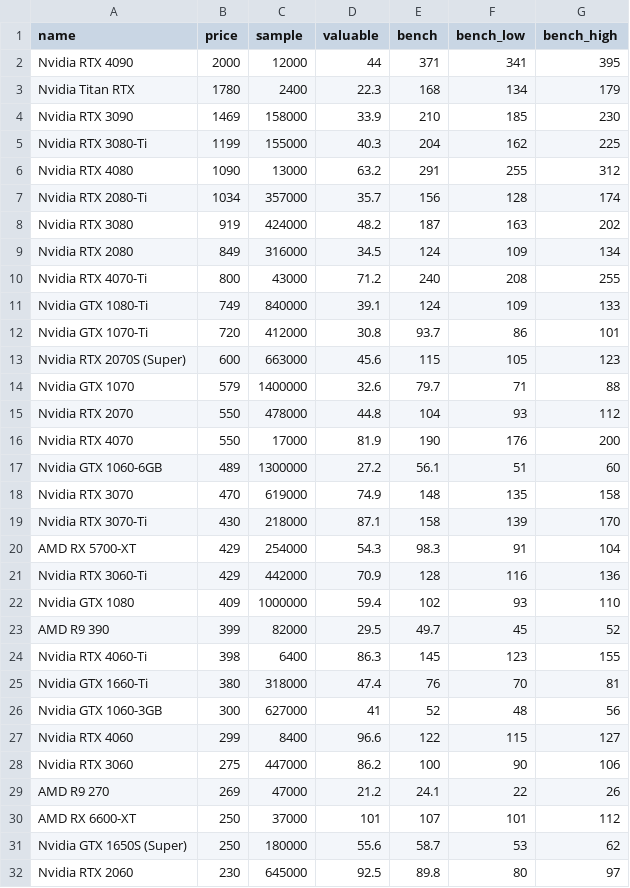
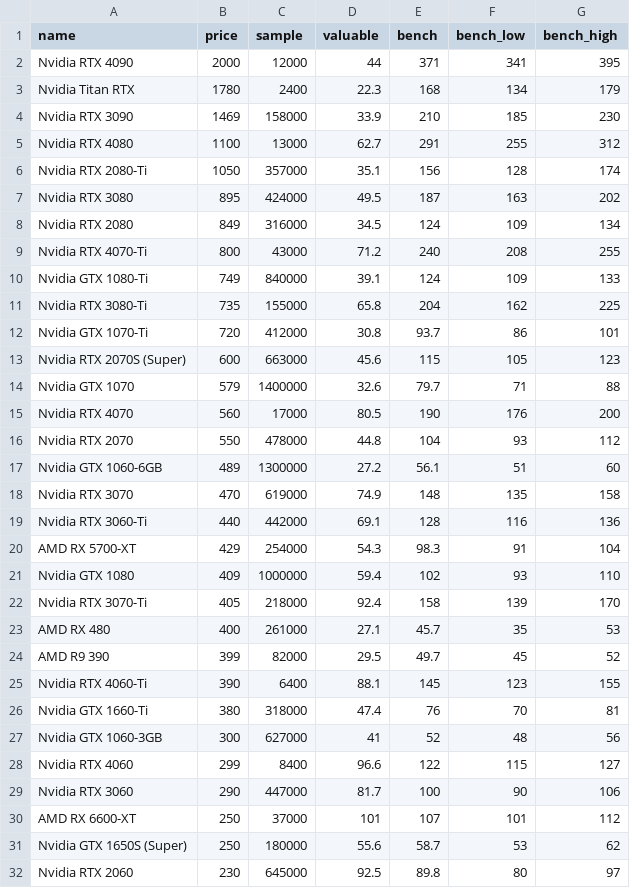
Before and after one commit to ShaokangJiang/CSE-203B-crapping, a CSV file: data/gpu.csv, drawn as a sheet; only a part is shown; the diff covers the shown part only.

```diff
--- a/data/gpu.csv
+++ b/data/gpu.csv
@@ -4,6 +4,5 @@ Nvidia Titan RTX,1780,2400,22.3,168,134,179
 Nvidia RTX 3090,1469,158000,33.9,210,185,230
-Nvidia RTX 3080-Ti,1199,155000,40.3,204,162,225
-Nvidia RTX 4080,1090,13000,63.2,291,255,312
-Nvidia RTX 2080-Ti,1034,357000,35.7,156,128,174
-Nvidia RTX 3080,919,424000,48.2,187,163,202
+Nvidia RTX 4080,1100,13000,62.7,291,255,312
+Nvidia RTX 2080-Ti,1050,357000,35.1,156,128,174
+Nvidia RTX 3080,895,424000,49.5,187,163,202
 Nvidia RTX 2080,849,316000,34.5,124,109,134
@@ -11,2 +10,3 @@ Nvidia RTX 4070-Ti,800,43000,71.2,240,208,255
 Nvidia GTX 1080-Ti,749,840000,39.1,124,109,133
+Nvidia RTX 3080-Ti,735,155000,65.8,204,162,225
 Nvidia GTX 1070-Ti,720,412000,30.8,93.7,86,101
@@ -14,12 +14,13 @@ Nvidia RTX 2070S (Super),600,663000,45.6,115,105,123
 Nvidia GTX 1070,579,1400000,32.6,79.7,71,88
+Nvidia RTX 4070,560,17000,80.5,190,176,200
 Nvidia RTX 2070,550,478000,44.8,104,93,112
-Nvidia RTX 4070,550,17000,81.9,190,176,200
 Nvidia GTX 1060-6GB,489,1300000,27.2,56.1,51,60
 Nvidia RTX 3070,470,619000,74.9,148,135,158
-Nvidia RTX 3070-Ti,430,218000,87.1,158,139,170
+Nvidia RTX 3060-Ti,440,442000,69.1,128,116,136
 AMD RX 5700-XT,429,254000,54.3,98.3,91,104
-Nvidia RTX 3060-Ti,429,442000,70.9,128,116,136
 Nvidia GTX 1080,409,1000000,59.4,102,93,110
+Nvidia RTX 3070-Ti,405,218000,92.4,158,139,170
+AMD RX 480,400,261000,27.1,45.7,35,53
 AMD R9 390,399,82000,29.5,49.7,45,52
-Nvidia RTX 4060-Ti,398,6400,86.3,145,123,155
+Nvidia RTX 4060-Ti,390,6400,88.1,145,123,155
 Nvidia GTX 1660-Ti,380,318000,47.4,76,70,81
@@ -27,4 +28,3 @@ Nvidia GTX 1060-3GB,300,627000,41,52,48,56
 Nvidia RTX 4060,299,8400,96.6,122,115,127
-Nvidia RTX 3060,275,447000,86.2,100,90,106
-AMD R9 270,269,47000,21.2,24.1,22,26
+Nvidia RTX 3060,290,447000,81.7,100,90,106
 AMD RX 6600-XT,250,37000,101,107,101,112
```
Also changed, not shown: 2 added rows, 3 removed rows and 6 edited cells elsewhere in this file, data/cpu.csv, data/hdd.csv, 2 other files.
